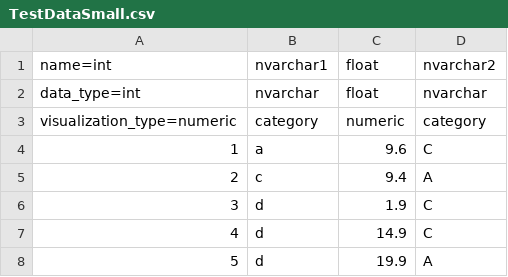
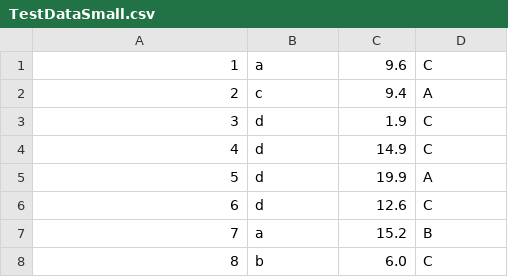
Before and after one commit to ezg/PanoramicDataWin8, a CSV file: PanoramicDataWin8/Assets/data/raw/TestDataSmall.csv, drawn as a sheet; only a part is shown; the shorter side is filled out with more unchanged rows.

```diff
--- a/PanoramicDataWin8/Assets/data/raw/TestDataSmall.csv
+++ b/PanoramicDataWin8/Assets/data/raw/TestDataSmall.csv
@@ -1,4 +1 @@
-name=int,nvarchar1,float,nvarchar2
-data_type=int,nvarchar,float,nvarchar
-visualization_type=numeric,category,numeric,category
 1,a,9.6,C
```
Also changed, not shown: PanoramicDataWin8/Assets/data/raw/TestDataLarge.csv, PanoramicDataWin8/Assets/data/raw/Titanic.csv, 24 other files.
